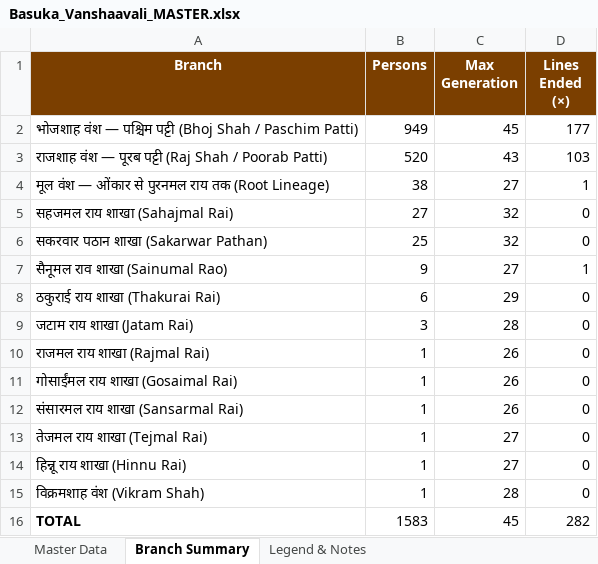
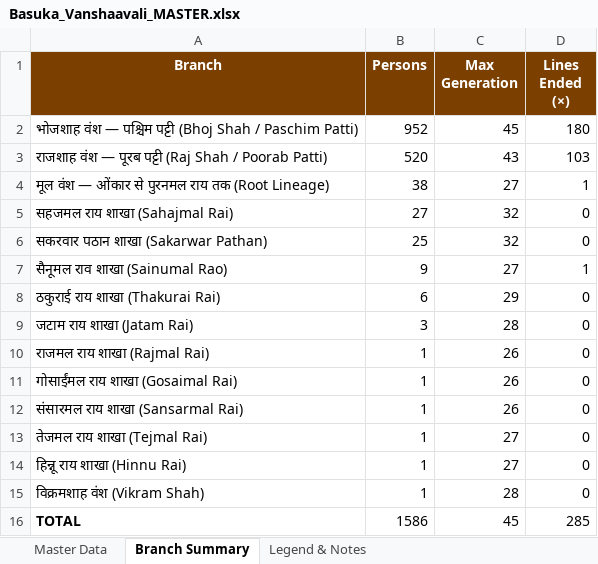
Before and after one commit to ar2623441-oss/my-village-BASUKA-vanshaavali, an Excel workbook: Basuka_Vanshaavali_MASTER.xlsx, sheet Branch Summary, drawn as a sheet; values as stored, in another font and other column widths than the file's, no borders; the diff names each change by its address in the sheet, - before the commit and + after, or states it on an @@ line.

```diff
--- a/Basuka_Vanshaavali_MASTER.xlsx (sheet Branch Summary)
+++ b/Basuka_Vanshaavali_MASTER.xlsx (sheet Branch Summary)
-B2 (Persons): 949
+B2 (Persons): 952
-D2 (Lines Ended (×)): 177
+D2 (Lines Ended (×)): 180
-B16 (Persons): 1583
+B16 (Persons): 1586
-D16 (Lines Ended (×)): 282
+D16 (Lines Ended (×)): 285
```
Also changed, not shown: sheet Master Data, sheet Legend & Notes, 5 other files.
